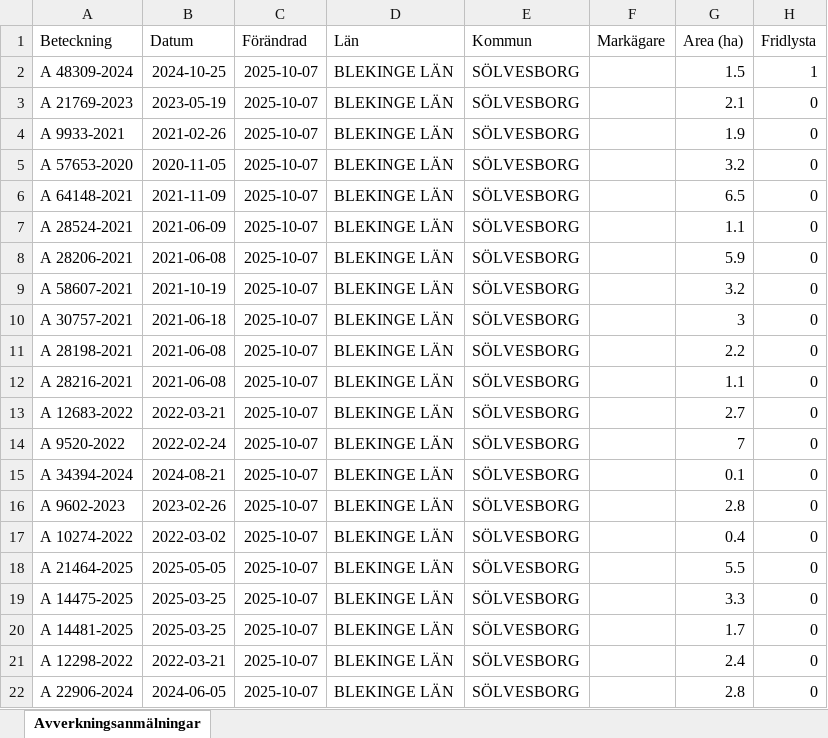
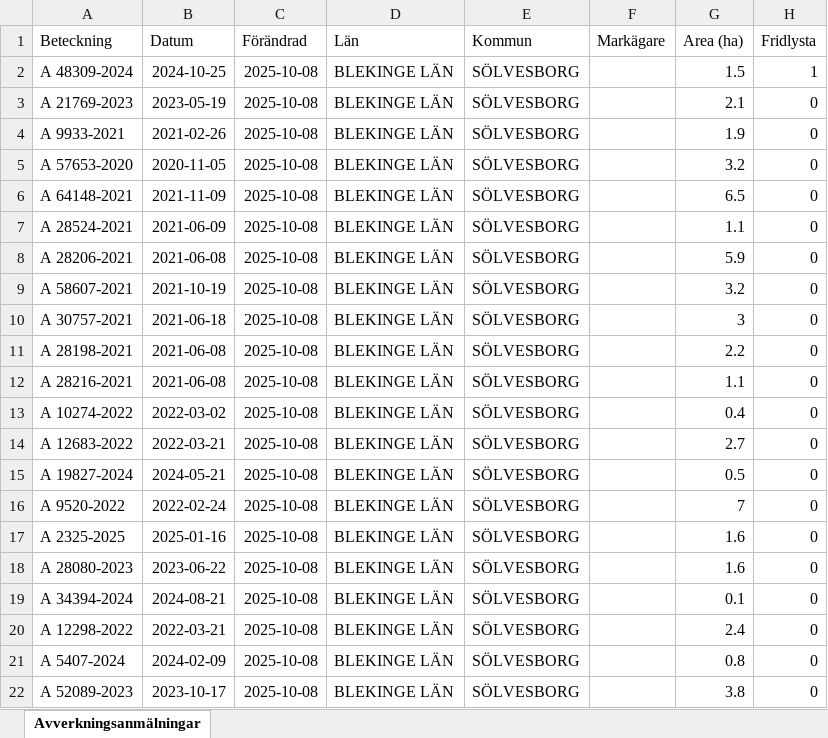
Before and after one commit to klasma/Logging_1083, an Excel workbook: Översikt SÖLVESBORG.xlsx, sheet Avverkningsanmälningar, drawn as a sheet; only a part is shown; values as stored, in another font and other column widths than the file's, no borders; the diff covers the shown part only; the diff names each change by its address in the sheet, - before the commit and + after, or states it on an @@ line.

```diff
--- a/Översikt SÖLVESBORG.xlsx (sheet Avverkningsanmälningar)
+++ b/Översikt SÖLVESBORG.xlsx (sheet Avverkningsanmälningar)
-C2:C22 (Förändrad): 2025-10-07
+C2:C22 (Förändrad): 2025-10-08
-A13 (Beteckning): A 12683-2022
+A13 (Beteckning): A 10274-2022
-B13 (Datum): 2022-03-21
+B13 (Datum): 2022-03-02
-G13 (Area (ha)): 2.7
+G13 (Area (ha)): 0.4
-A14 (Beteckning): A 9520-2022
+A14 (Beteckning): A 12683-2022
-B14 (Datum): 2022-02-24
+B14 (Datum): 2022-03-21
-G14 (Area (ha)): 7
+G14 (Area (ha)): 2.7
-A15 (Beteckning): A 34394-2024
+A15 (Beteckning): A 19827-2024
-B15 (Datum): 2024-08-21
+B15 (Datum): 2024-05-21
-G15 (Area (ha)): 0.1
+G15 (Area (ha)): 0.5
-A16 (Beteckning): A 9602-2023
+A16 (Beteckning): A 9520-2022
-B16 (Datum): 2023-02-26
+B16 (Datum): 2022-02-24
-G16 (Area (ha)): 2.8
+G16 (Area (ha)): 7
-A17 (Beteckning): A 10274-2022
+A17 (Beteckning): A 2325-2025
-B17 (Datum): 2022-03-02
+B17 (Datum): 2025-01-16
-G17 (Area (ha)): 0.4
+G17 (Area (ha)): 1.6
-A18 (Beteckning): A 21464-2025
+A18 (Beteckning): A 28080-2023
-B18 (Datum): 2025-05-05
+B18 (Datum): 2023-06-22
-G18 (Area (ha)): 5.5
+G18 (Area (ha)): 1.6
-A19 (Beteckning): A 14475-2025
+A19 (Beteckning): A 34394-2024
-B19 (Datum): 2025-03-25
+B19 (Datum): 2024-08-21
-G19 (Area (ha)): 3.3
+G19 (Area (ha)): 0.1
-A20 (Beteckning): A 14481-2025
+A20 (Beteckning): A 12298-2022
-B20 (Datum): 2025-03-25
+B20 (Datum): 2022-03-21
-G20 (Area (ha)): 1.7
+G20 (Area (ha)): 2.4
-A21 (Beteckning): A 12298-2022
+A21 (Beteckning): A 5407-2024
-B21 (Datum): 2022-03-21
+B21 (Datum): 2024-02-09
-G21 (Area (ha)): 2.4
+G21 (Area (ha)): 0.8
-A22 (Beteckning): A 22906-2024
+A22 (Beteckning): A 52089-2023
-B22 (Datum): 2024-06-05
+B22 (Datum): 2023-10-17
-G22 (Area (ha)): 2.8
+G22 (Area (ha)): 3.8
```
Also changed, not shown: 280 edited cells elsewhere in this sheet, artfynd/A 21769-2023 artfynd.xlsx, artfynd/A 48309-2024 artfynd.xlsx, 9 other files.
